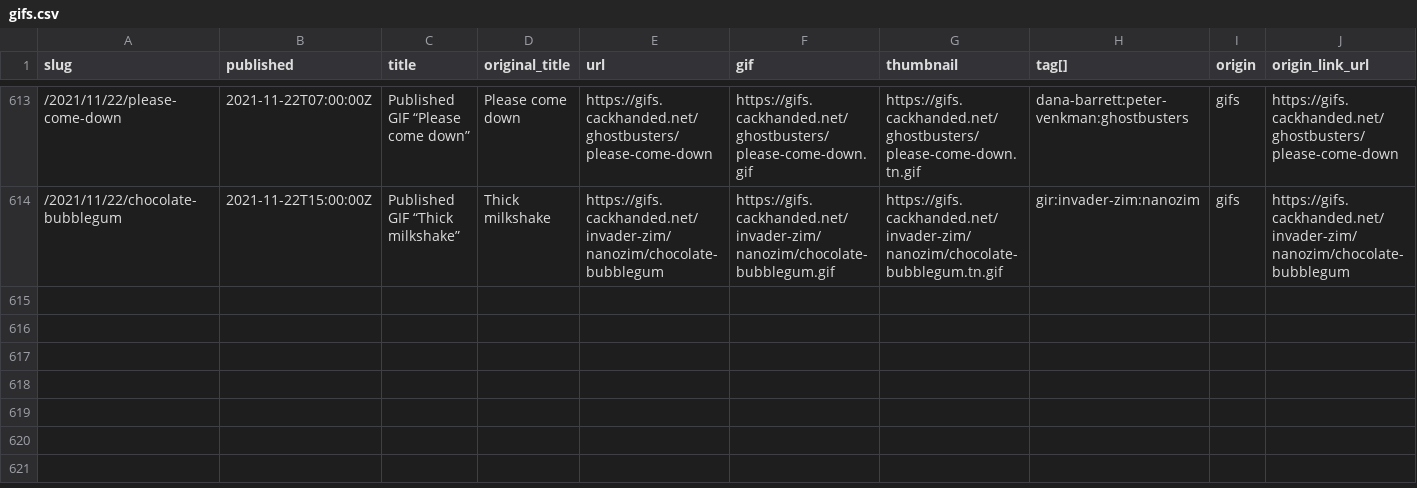
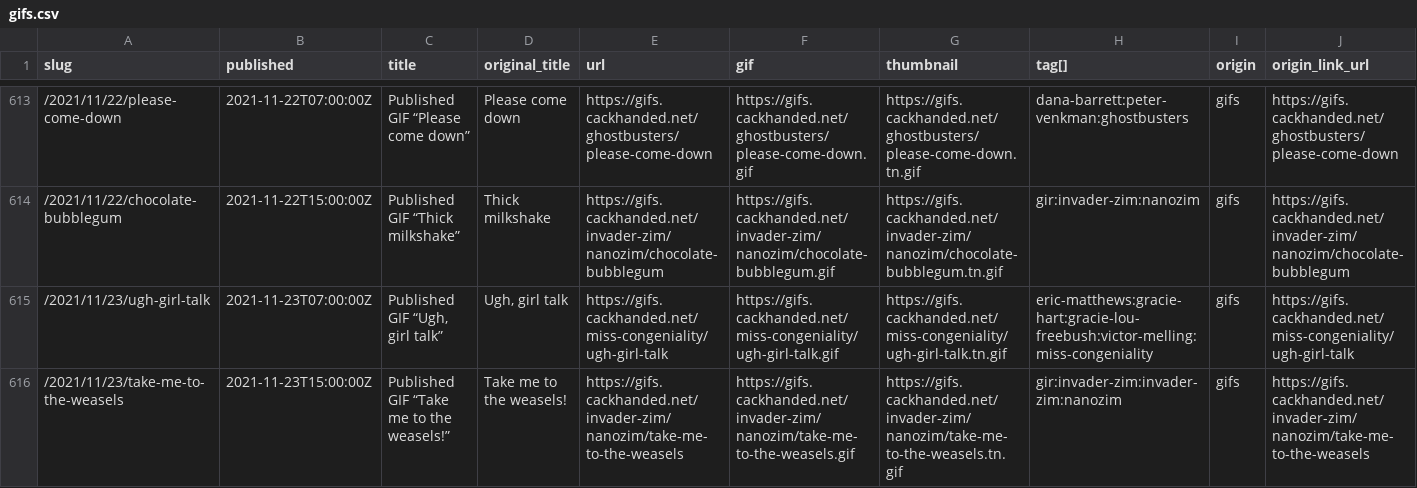
Before and after one commit to norm/marknormanfrancis.com, a CSV file: source/gifs.csv, drawn as a sheet; only a part is shown, gaps mark what is left out; rows hold the shown columns only; the diff names each change by its address in the sheet, - before the commit and + after, or states it on an @@ line.

```diff
--- a/source/gifs.csv
+++ b/source/gifs.csv
+row 615: /2021/11/23/ugh-girl-talk | 2021-11-23T07:00:00Z | Published GIF “Ugh, girl talk” | Ugh, girl talk | https://gifs.cackhanded.net/miss-congeniality/ugh-girl-talk | https://gifs.cackhanded.net/miss-congeniality/ugh-girl-talk.gif | https://gifs.cackhanded.net/miss-congeniality/ugh-girl-talk.tn.gif | eric-matthews:gracie-hart:gracie-lou-freebush:victor-melling:miss-congeniality | gifs | https://gifs.cackhanded.net/miss-congeniality/ugh-girl-talk
+row 616: /2021/11/23/take-me-to-the-weasels | 2021-11-23T15:00:00Z | Published GIF “Take me to the weasels!” | Take me to the weasels! | https://gifs.cackhanded.net/invader-zim/nanozim/take-me-to-the-weasels | https://gifs.cackhanded.net/invader-zim/nanozim/take-me-to-the-weasels.gif | https://gifs.cackhanded.net/invader-zim/nanozim/take-me-to-the-weasels.tn.gif | gir:invader-zim:invader-zim:nanozim | gifs | https://gifs.cackhanded.net/invader-zim/nanozim/take-me-to-the-weasels
```
Also changed, not shown: 5 other files.
